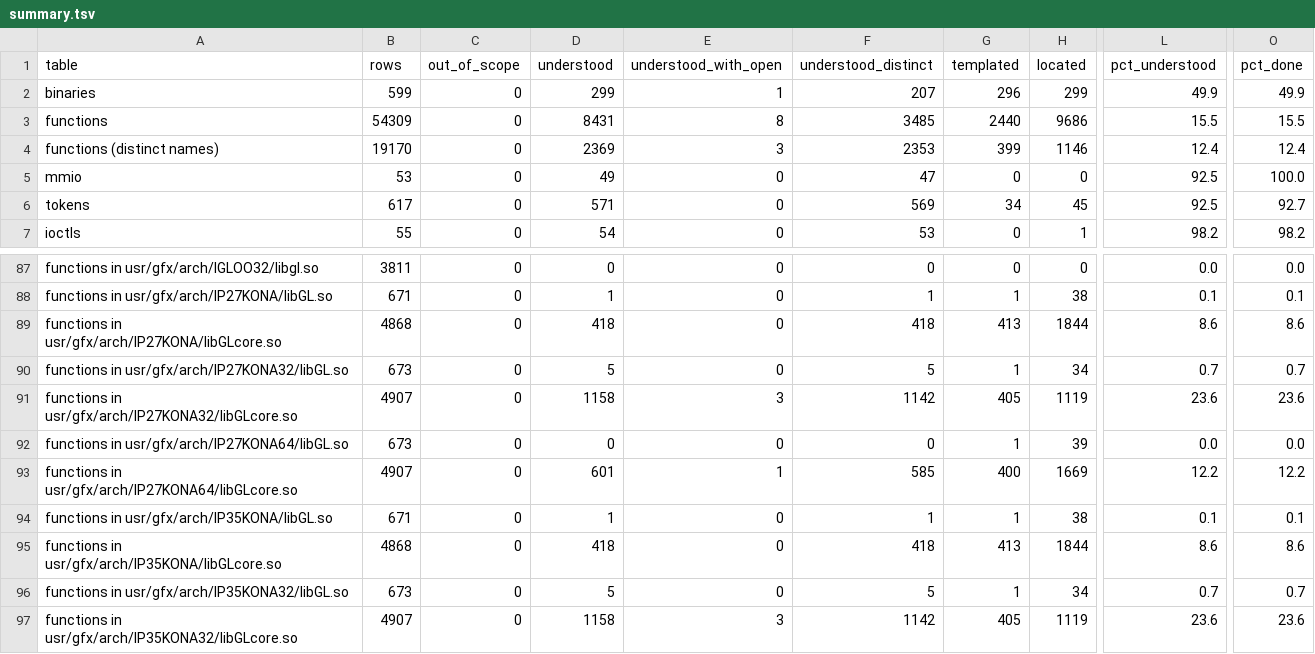
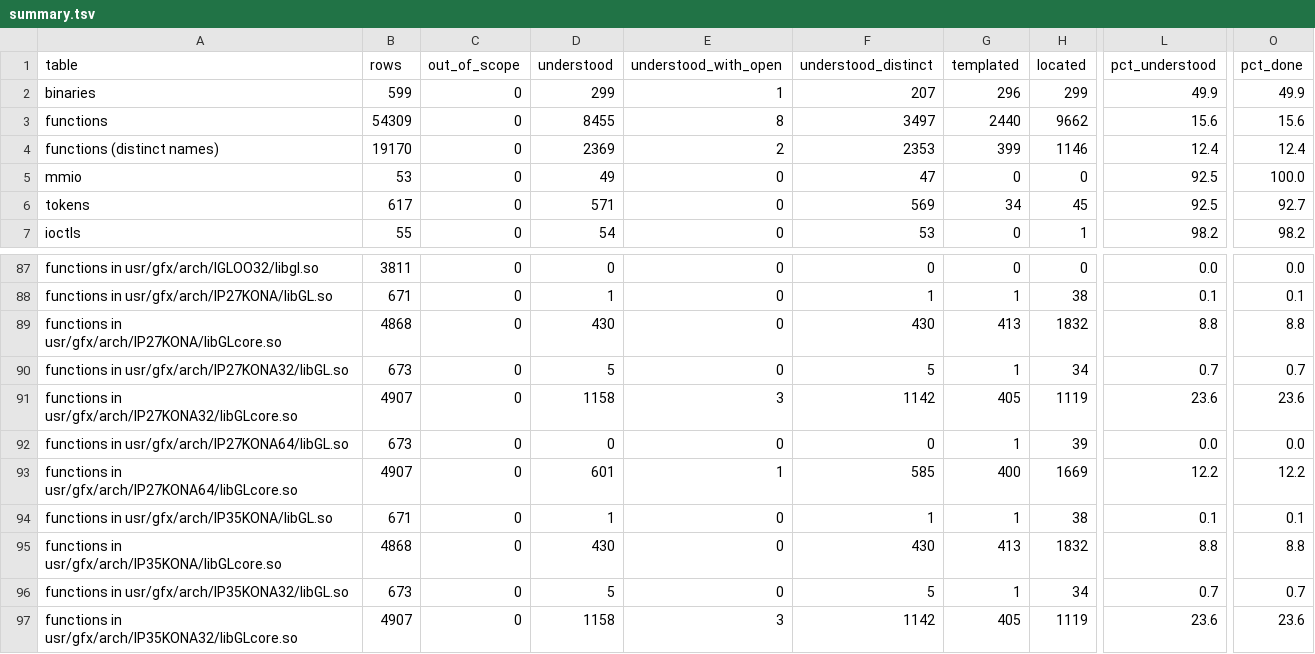
Before and after one commit to jamesbraid/kona, a TSV file: docs/inventory/summary.tsv, drawn as a sheet; only a part is shown, gaps mark what is left out; the diff names each change by its address in the sheet, - before the commit and + after, or states it on an @@ line.

Commit message:
docs/libglcore: read twelve more O32 Kona driver routines that differ from N32
Each entry was read in full in the O32 build and compared with the N32
routine at its own address. Most differ only in calling convention and
frame layout: O32 spills arguments to the stack, takes arguments five to
seven from the caller's frame, and reaches callees through GOT slots
where N32 uses pc-relative calls. The entries give the build's own
offsets and say which differences are ordering or encoding only.

The regenerated inventory moves the understood-function counts with them.

```diff
--- a/docs/inventory/summary.tsv
+++ b/docs/inventory/summary.tsv
-D3 (understood): 8431
+D3 (understood): 8455
-F3 (understood_distinct): 3485
+F3 (understood_distinct): 3497
-H3 (located): 9686
+H3 (located): 9662
-L3 (pct_understood): 15.5
+L3 (pct_understood): 15.6
-O3 (pct_done): 15.5
+O3 (pct_done): 15.6
-E4 (understood_with_open): 3
+E4 (understood_with_open): 2
-D89 (understood): 418
+D89 (understood): 430
-F89 (understood_distinct): 418
+F89 (understood_distinct): 430
-H89 (located): 1844
+H89 (located): 1832
-L89 (pct_understood): 8.6
+L89 (pct_understood): 8.8
-O89 (pct_done): 8.6
+O89 (pct_done): 8.8
-D95 (understood): 418
+D95 (understood): 430
-F95 (understood_distinct): 418
+F95 (understood_distinct): 430
-H95 (located): 1844
+H95 (located): 1832
-L95 (pct_understood): 8.6
+L95 (pct_understood): 8.8
-O95 (pct_done): 8.6
+O95 (pct_done): 8.8
```
Also changed, not shown: 3 other files.
